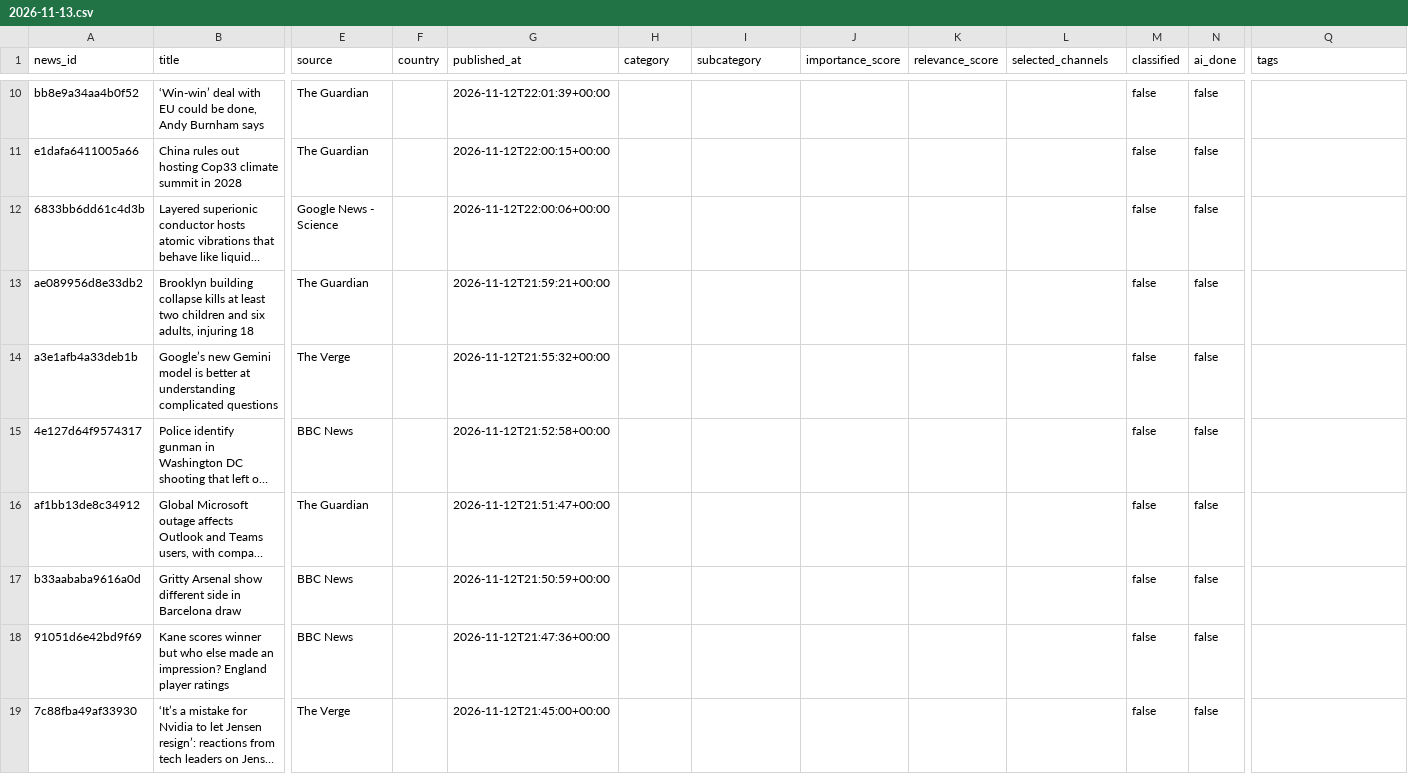
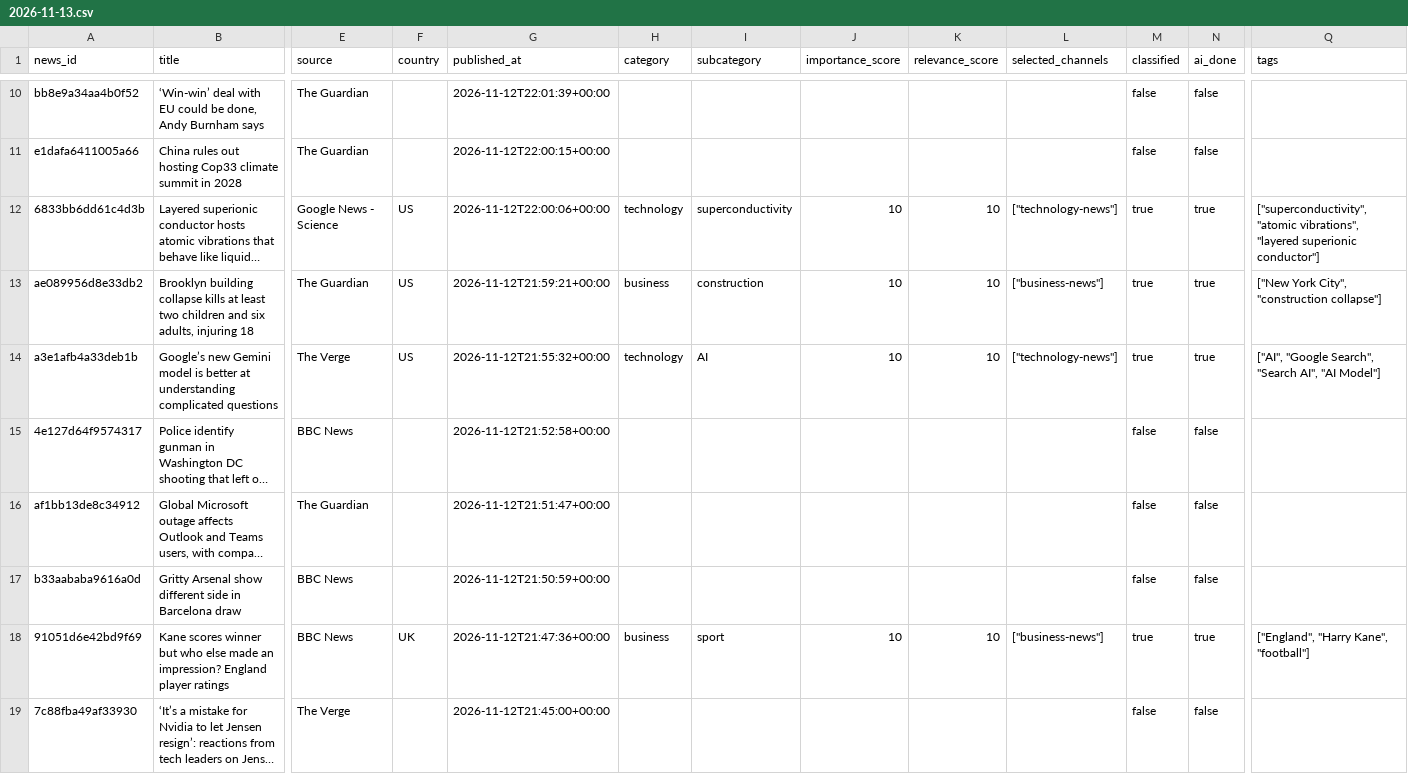
Before and after one commit to ansarisamaddev-byte/AI-News-Publisher, a CSV file: data/news/2026-11-13.csv, drawn as a sheet; only a part is shown, gaps mark what is left out; long unchanged cells end in …; the diff covers the shown part only; the diff names each change by its address in the sheet, - before the commit and + after, or states it on an @@ line.

```diff
--- a/data/news/2026-11-13.csv
+++ b/data/news/2026-11-13.csv
-F12:F14 (country): (empty)
+F12:F14 (country): US
-H12 (category): (empty)
+H12 (category): technology
-I12 (subcategory): (empty)
+I12 (subcategory): superconductivity
-J12:J14 (importance_score): (empty)
+J12:J14 (importance_score): 10
-K12:K14 (relevance_score): (empty)
+K12:K14 (relevance_score): 10
-L12 (selected_channels): (empty)
+L12 (selected_channels): ["technology-news"]
-M12:M14 (classified): false
+M12:M14 (classified): true
-N12:N14 (ai_done): false
+N12:N14 (ai_done): true
-Q12 (tags): (empty)
+Q12 (tags): ["superconductivity", "atomic vibrations", "layered superionic conductor"]
-H13 (category): (empty)
+H13 (category): business
-I13 (subcategory): (empty)
+I13 (subcategory): construction
-L13 (selected_channels): (empty)
+L13 (selected_channels): ["business-news"]
-Q13 (tags): (empty)
+Q13 (tags): ["New York City", "construction collapse"]
-H14 (category): (empty)
+H14 (category): technology
-I14 (subcategory): (empty)
+I14 (subcategory): AI
-L14 (selected_channels): (empty)
+L14 (selected_channels): ["technology-news"]
-Q14 (tags): (empty)
+Q14 (tags): ["AI", "Google Search", "Search AI", "AI Model"]
-F18 (country): (empty)
+F18 (country): UK
-H18 (category): (empty)
+H18 (category): business
-I18 (subcategory): (empty)
+I18 (subcategory): sport
-J18 (importance_score): (empty)
+J18 (importance_score): 10
-K18 (relevance_score): (empty)
+K18 (relevance_score): 10
-L18 (selected_channels): (empty)
+L18 (selected_channels): ["business-news"]
-M18 (classified): false
+M18 (classified): true
-N18 (ai_done): false
+N18 (ai_done): true
-Q18 (tags): (empty)
+Q18 (tags): ["England", "Harry Kane", "football"]
```
Also changed, not shown: 54 edited cells elsewhere in this file, 10 other files.
